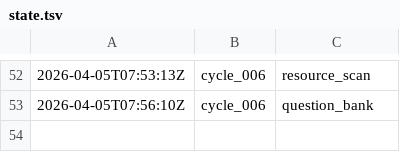
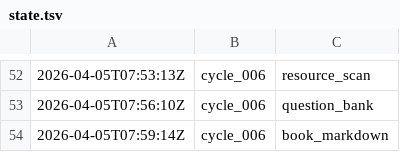
Before and after one commit to lachlanchen/LazyEarn, a TSV file: references/wealth-engine/state.tsv, drawn as a sheet; only a part is shown, gaps mark what is left out.

Commit message:
wealth refinery: cycle_006 round 04 book_tex

```diff
--- a/references/wealth-engine/state.tsv
+++ b/references/wealth-engine/state.tsv
@@ -53 +53,2 @@
 2026-04-05T07:56:10Z	cycle_006	question_bank
+2026-04-05T07:59:14Z	cycle_006	book_markdown
```
Also changed, not shown: 5 other files.
